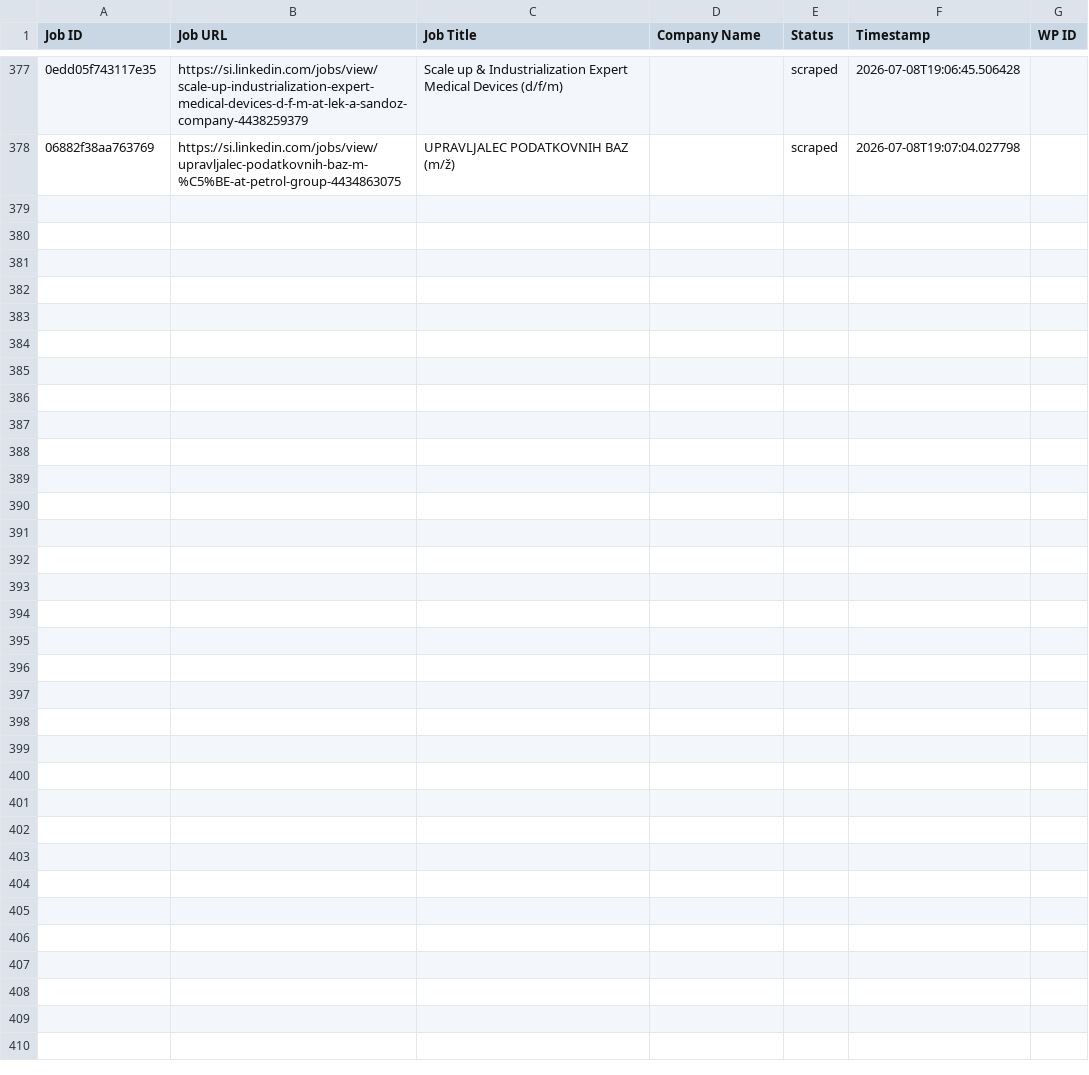
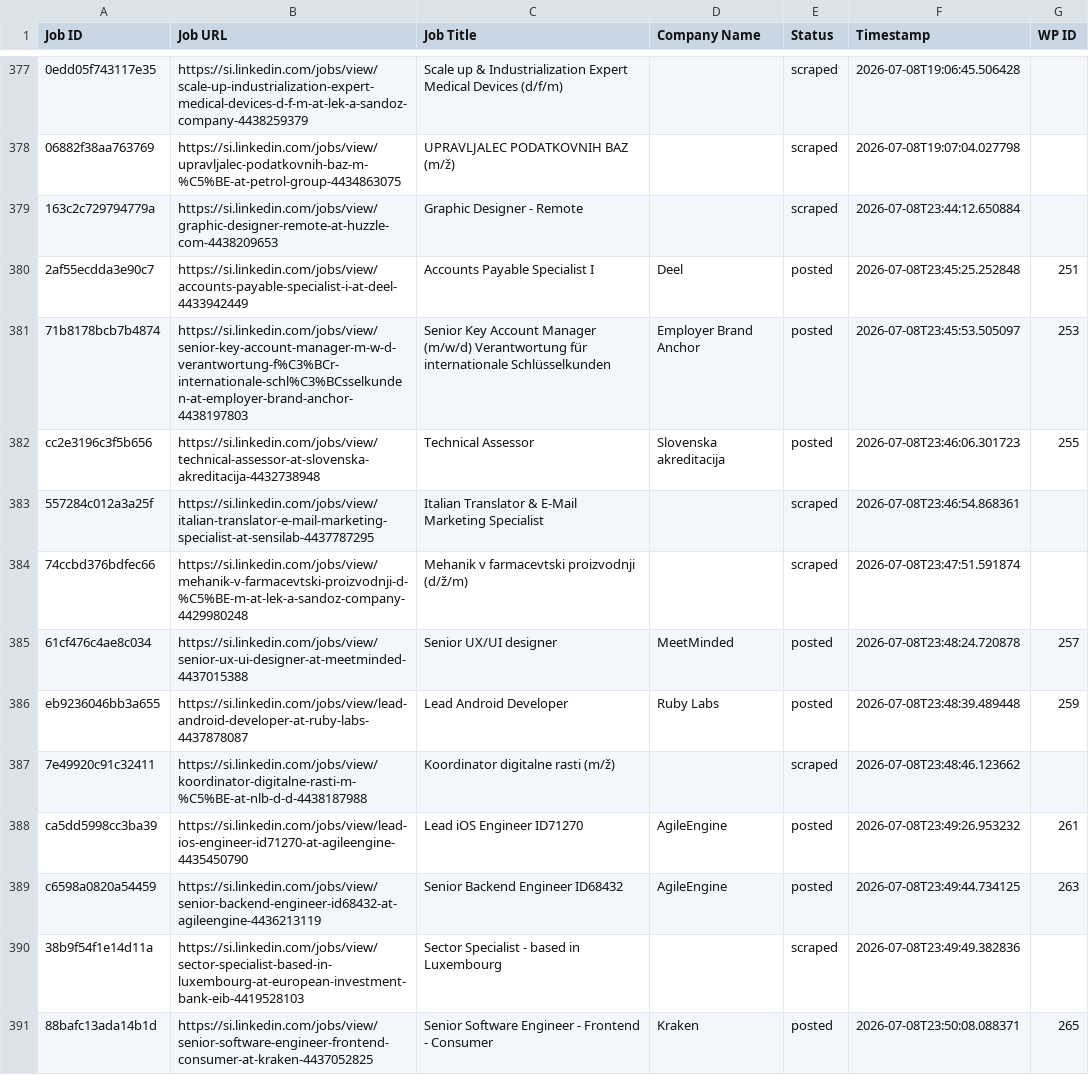
Before and after one commit to mimusdesign/si, a CSV file: processed_jobs.csv, drawn as a sheet; only a part is shown, gaps mark what is left out; the diff names each change by its address in the sheet, - before the commit and + after, or states it on an @@ line.

```diff
--- a/processed_jobs.csv
+++ b/processed_jobs.csv
+row 379: 163c2c729794779a | https://si.linkedin.com/jobs/view/graphic-designer-remote-at-huzzle-com-4438209653 | Graphic Designer - Remote |  | scraped | 2026-07-08T23:44:12.650884
+row 380: 2af55ecdda3e90c7 | https://si.linkedin.com/jobs/view/accounts-payable-specialist-i-at-deel-4433942449 | Accounts Payable Specialist I | Deel | posted | 2026-07-08T23:45:25.252848 | 251
+row 381: 71b8178bcb7b4874 | https://si.linkedin.com/jobs/view/senior-key-account-manager-m-w-d-verantwortung-f%C3%BCr-internationale-schl%C3%BCsselkunden-at-employer-brand-anchor-4438197803 | Senior Key Account Manager (m/w/d) Verantwortung für internationale Schlüsselkunden | Employer Brand Anchor | posted | 2026-07-08T23:45:53.505097 | 253
+row 382: cc2e3196c3f5b656 | https://si.linkedin.com/jobs/view/technical-assessor-at-slovenska-akreditacija-4432738948 | Technical Assessor | Slovenska akreditacija | posted | 2026-07-08T23:46:06.301723 | 255
+row 383: 557284c012a3a25f | https://si.linkedin.com/jobs/view/italian-translator-e-mail-marketing-specialist-at-sensilab-4437787295 | Italian Translator & E-Mail Marketing Specialist |  | scraped | 2026-07-08T23:46:54.868361
+row 384: 74ccbd376bdfec66 | https://si.linkedin.com/jobs/view/mehanik-v-farmacevtski-proizvodnji-d-%C5%BE-m-at-lek-a-sandoz-company-4429980248 | Mehanik v farmacevtski proizvodnji (d/ž/m) |  | scraped | 2026-07-08T23:47:51.591874
+row 385: 61cf476c4ae8c034 | https://si.linkedin.com/jobs/view/senior-ux-ui-designer-at-meetminded-4437015388 | Senior UX/UI designer | MeetMinded | posted | 2026-07-08T23:48:24.720878 | 257
+row 386: eb9236046bb3a655 | https://si.linkedin.com/jobs/view/lead-android-developer-at-ruby-labs-4437878087 | Lead Android Developer | Ruby Labs | posted | 2026-07-08T23:48:39.489448 | 259
+row 387: 7e49920c91c32411 | https://si.linkedin.com/jobs/view/koordinator-digitalne-rasti-m-%C5%BE-at-nlb-d-d-4438187988 | Koordinator digitalne rasti (m/ž) |  | scraped | 2026-07-08T23:48:46.123662
+row 388: ca5dd5998cc3ba39 | https://si.linkedin.com/jobs/view/lead-ios-engineer-id71270-at-agileengine-4435450790 | Lead iOS Engineer ID71270 | AgileEngine | posted | 2026-07-08T23:49:26.953232 | 261
+row 389: c6598a0820a54459 | https://si.linkedin.com/jobs/view/senior-backend-engineer-id68432-at-agileengine-4436213119 | Senior Backend Engineer ID68432 | AgileEngine | posted | 2026-07-08T23:49:44.734125 | 263
+row 390: 38b9f54f1e14d11a | https://si.linkedin.com/jobs/view/sector-specialist-based-in-luxembourg-at-european-investment-bank-eib-4419528103 | Sector Specialist - based in Luxembourg |  | scraped | 2026-07-08T23:49:49.382836
+row 391: 88bafc13ada14b1d | https://si.linkedin.com/jobs/view/senior-software-engineer-frontend-consumer-at-kraken-4437052825 | Senior Software Engineer - Frontend - Consumer | Kraken | posted | 2026-07-08T23:50:08.088371 | 265
```
